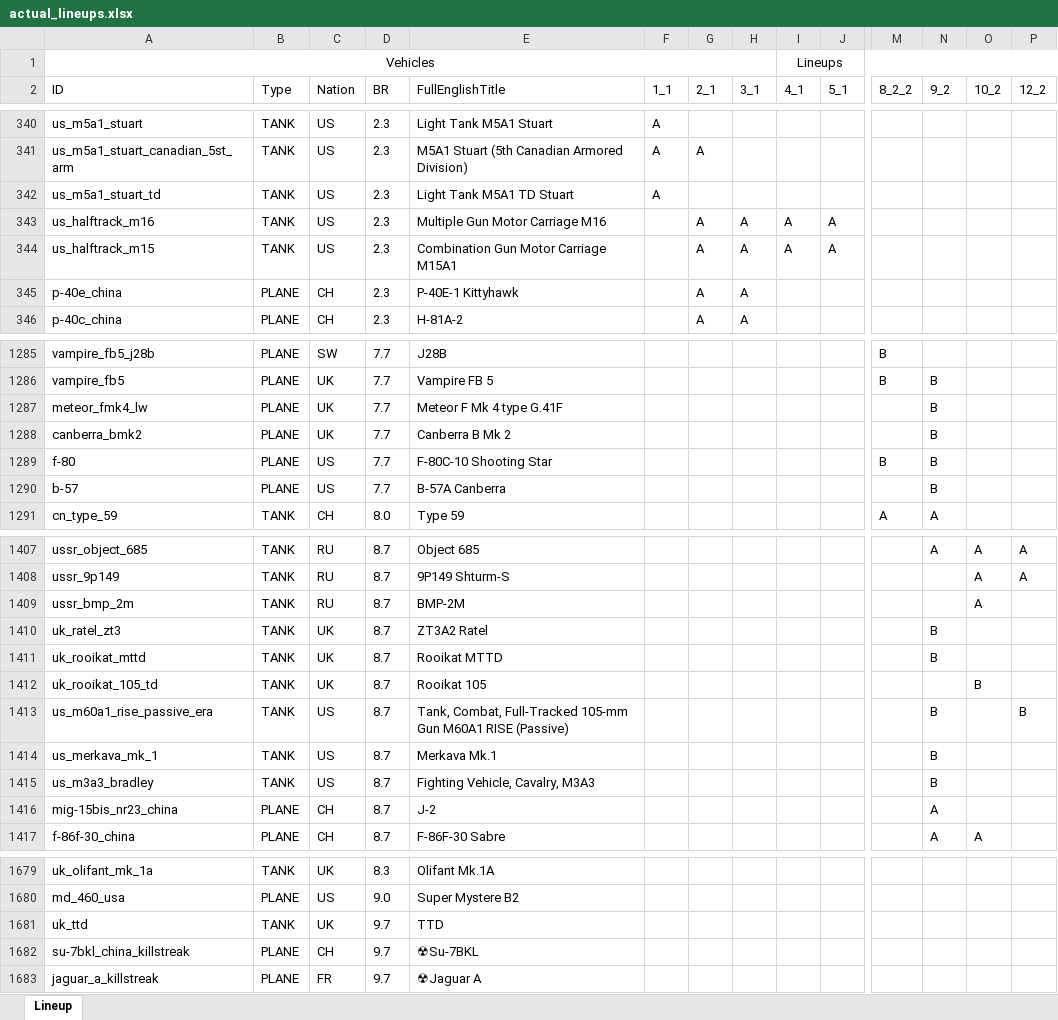
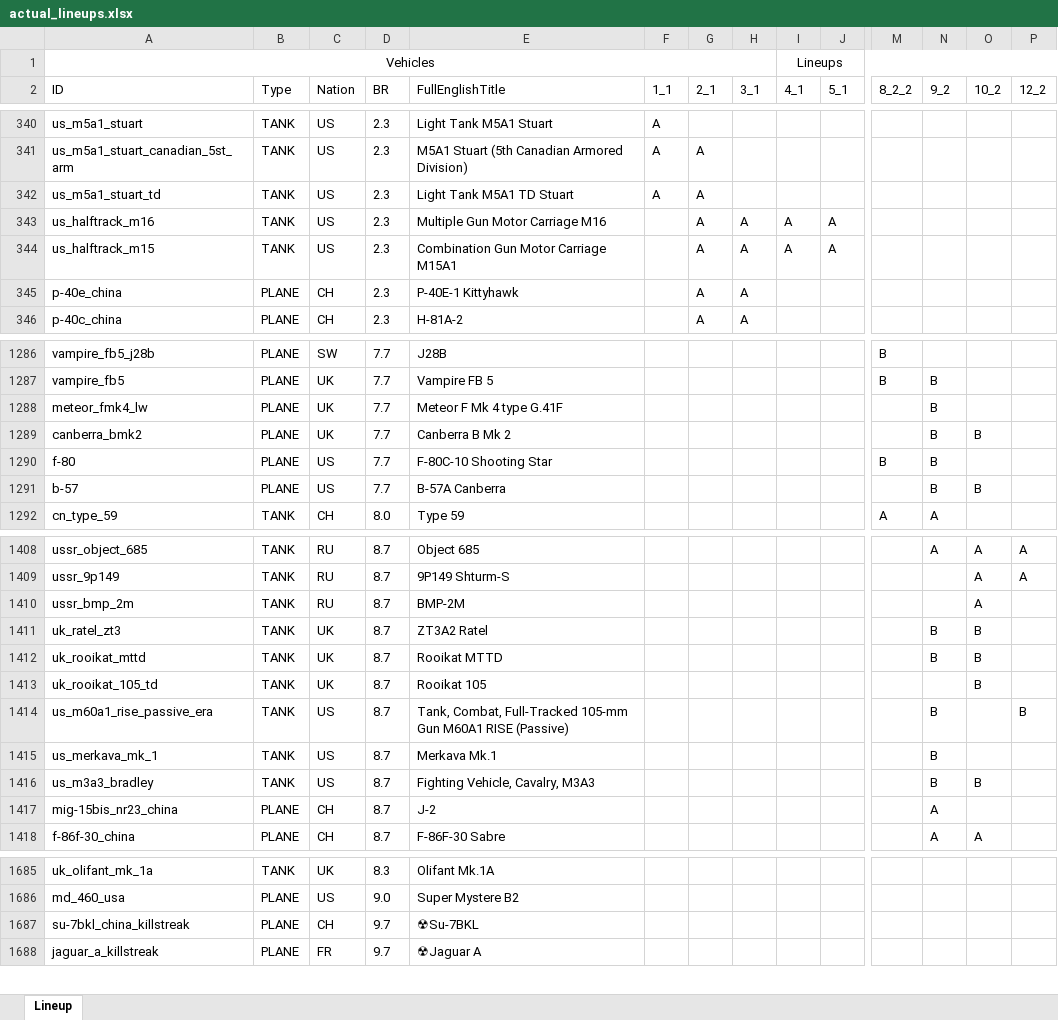
Before and after one commit to runaloop/ThunderSimLineup, an Excel workbook: actual_lineups.xlsx, sheet Lineup, drawn as a sheet; only a part is shown, gaps mark what is left out; values as stored, in another font and other column widths than the file's, no borders; table styles not drawn; removed rows and columns are numbered as before the commit, all else as after; rows hold the shown columns only; the diff covers the shown part only; the diff names each change by its address in the sheet, - before the commit and + after, or states it on an @@ line.

Commit message:
Add: Actual lineups: Light Tank M5A1 TD Stuart(US) добавлен в 2_1 SARC MkVI (6pdr)(UK) добавлен в 2_1 Pz.III N(IT) добавлен в 2_1
F-5A Freedom Fighter(CH) добавлен в 10_2
Su-17M2(RU) добавлен в 10_2

Canberra B Mk 2(UK) добавлен в 10_2
B-57A Canberra(US) добавлен в 10_2
F8U-2 Crusader II(US) добавлен в 10_2
Mirage IIIE(FR) добавлен в 10_2

ZT3A2 Ratel(UK) добавлен в 10_2
Rooikat MTTD(UK) добавлен в 10_2
Fighting Vehicle, Cavalry, M3A3(US) добавлен в 10_2
TTD(UK) добавлен в 10_2
Leopard 2 PL(GR) добавлен в 10_2

```diff
--- a/actual_lineups.xlsx (sheet Lineup)
+++ b/actual_lineups.xlsx (sheet Lineup)
-G342 (2_1): (empty)
+G342 (2_1): A
-O1289 (10_2): (empty)
+O1289 (10_2): B
-O1291 (10_2): (empty)
+O1291 (10_2): B
-O1411:O1412 (10_2): (empty)
+O1411:O1412 (10_2): B
-O1416 (10_2): (empty)
+O1416 (10_2): B
-row 1681: uk_ttd | TANK | UK | 9.7 | TTD
```
Also changed, not shown: 8 added rows and 7 removed rows elsewhere in this sheet, 2 other files.
